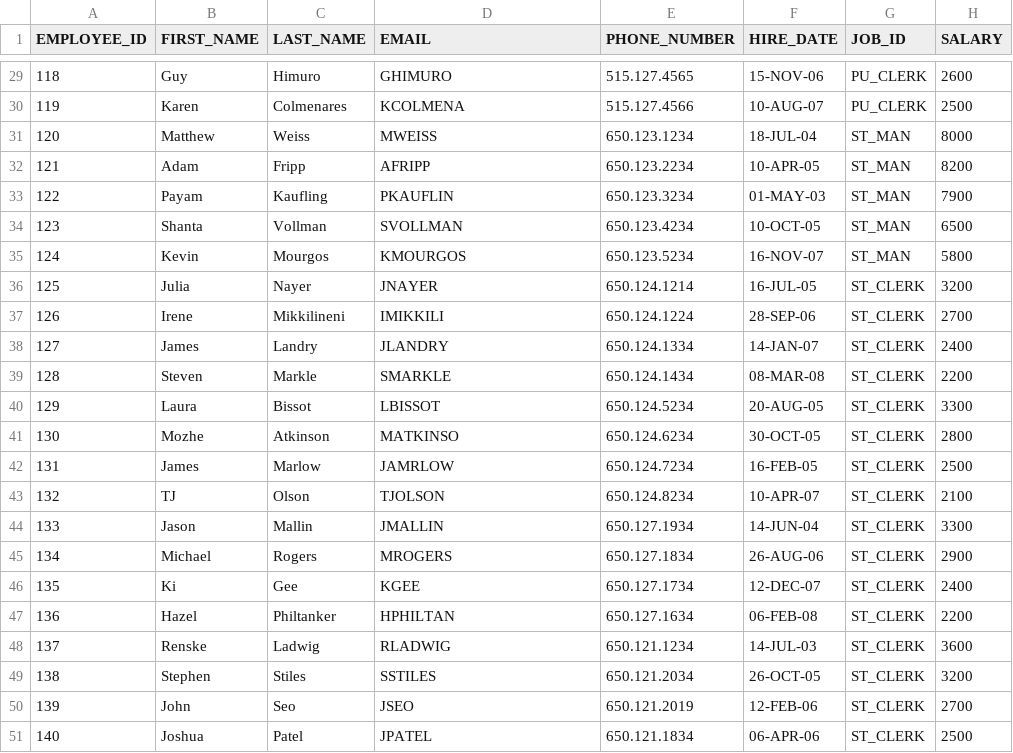
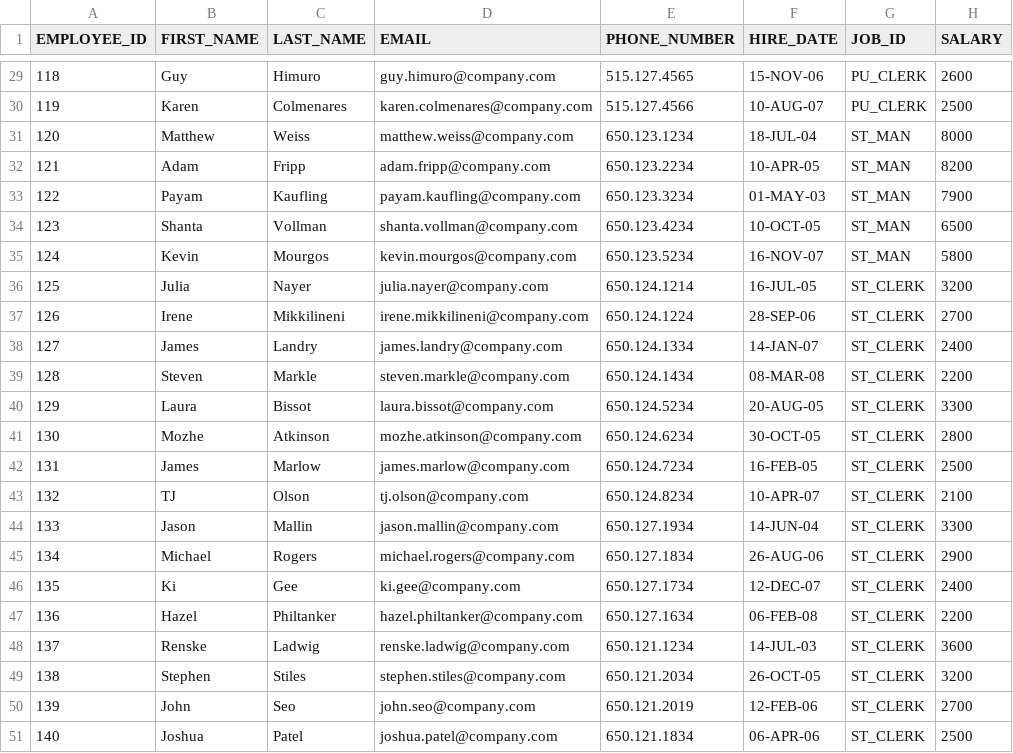
Before and after one commit to Cloud-Authority/Accelerate-Agentic-AI, a CSV file: employees.csv, drawn as a sheet; only a part is shown, gaps mark what is left out; the diff covers the shown part only; the diff names each change by its address in the sheet, - before the commit and + after, or states it on an @@ line.

```diff
--- a/employees.csv
+++ b/employees.csv
-D29 (EMAIL): GHIMURO
+D29 (EMAIL): guy.himuro@company.com
-D30 (EMAIL): KCOLMENA
+D30 (EMAIL): karen.colmenares@company.com
-D31 (EMAIL): MWEISS
+D31 (EMAIL): matthew.weiss@company.com
-D32 (EMAIL): AFRIPP
+D32 (EMAIL): adam.fripp@company.com
-D33 (EMAIL): PKAUFLIN
+D33 (EMAIL): payam.kaufling@company.com
-D34 (EMAIL): SVOLLMAN
+D34 (EMAIL): shanta.vollman@company.com
-D35 (EMAIL): KMOURGOS
+D35 (EMAIL): kevin.mourgos@company.com
-D36 (EMAIL): JNAYER
+D36 (EMAIL): julia.nayer@company.com
-D37 (EMAIL): IMIKKILI
+D37 (EMAIL): irene.mikkilineni@company.com
-D38 (EMAIL): JLANDRY
+D38 (EMAIL): james.landry@company.com
-D39 (EMAIL): SMARKLE
+D39 (EMAIL): steven.markle@company.com
-D40 (EMAIL): LBISSOT
+D40 (EMAIL): laura.bissot@company.com
-D41 (EMAIL): MATKINSO
+D41 (EMAIL): mozhe.atkinson@company.com
-D42 (EMAIL): JAMRLOW
+D42 (EMAIL): james.marlow@company.com
-D43 (EMAIL): TJOLSON
+D43 (EMAIL): tj.olson@company.com
-D44 (EMAIL): JMALLIN
+D44 (EMAIL): jason.mallin@company.com
-D45 (EMAIL): MROGERS
+D45 (EMAIL): michael.rogers@company.com
-D46 (EMAIL): KGEE
+D46 (EMAIL): ki.gee@company.com
-D47 (EMAIL): HPHILTAN
+D47 (EMAIL): hazel.philtanker@company.com
-D48 (EMAIL): RLADWIG
+D48 (EMAIL): renske.ladwig@company.com
-D49 (EMAIL): SSTILES
+D49 (EMAIL): stephen.stiles@company.com
-D50 (EMAIL): JSEO
+D50 (EMAIL): john.seo@company.com
-D51 (EMAIL): JPATEL
+D51 (EMAIL): joshua.patel@company.com
```
Also changed, not shown: 27 edited cells elsewhere in this file, 2 other files.
